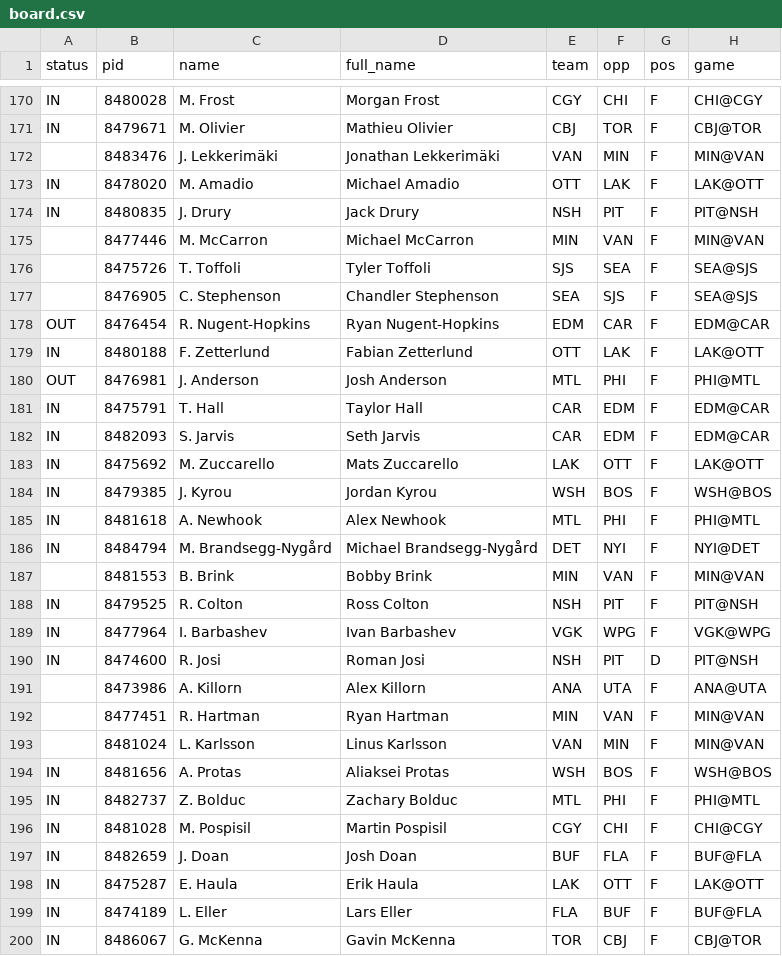
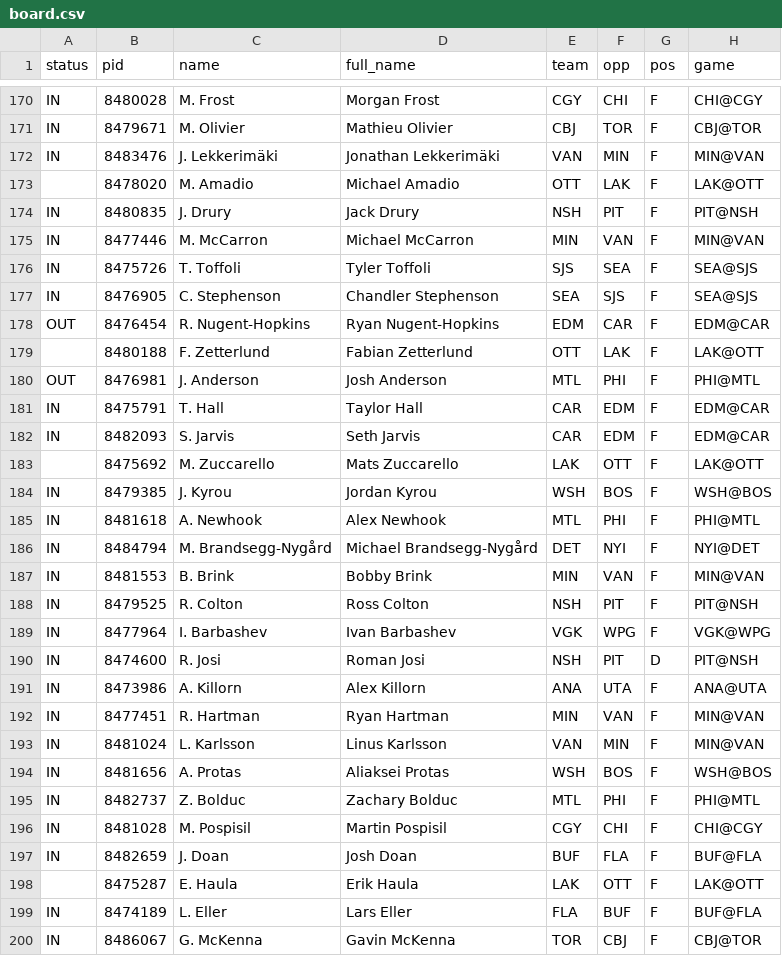
Before and after one commit to jamesjholee/the-ice, a CSV file: docs/board.csv, drawn as a sheet; only a part is shown, gaps mark what is left out; the diff covers the shown part only; the diff names each change by its address in the sheet, - before the commit and + after, or states it on an @@ line.

```diff
--- a/docs/board.csv
+++ b/docs/board.csv
-A172 (status): (empty)
+A172 (status): IN
-A173 (status): IN
+A173 (status): (empty)
-A175:A177 (status): (empty)
+A175:A177 (status): IN
-A179 (status): IN
+A179 (status): (empty)
-A183 (status): IN
+A183 (status): (empty)
-A187 (status): (empty)
+A187 (status): IN
-A191:A193 (status): (empty)
+A191:A193 (status): IN
-A198 (status): IN
+A198 (status): (empty)
```
Also changed, not shown: 146 edited cells elsewhere in this file, 3 other files.
